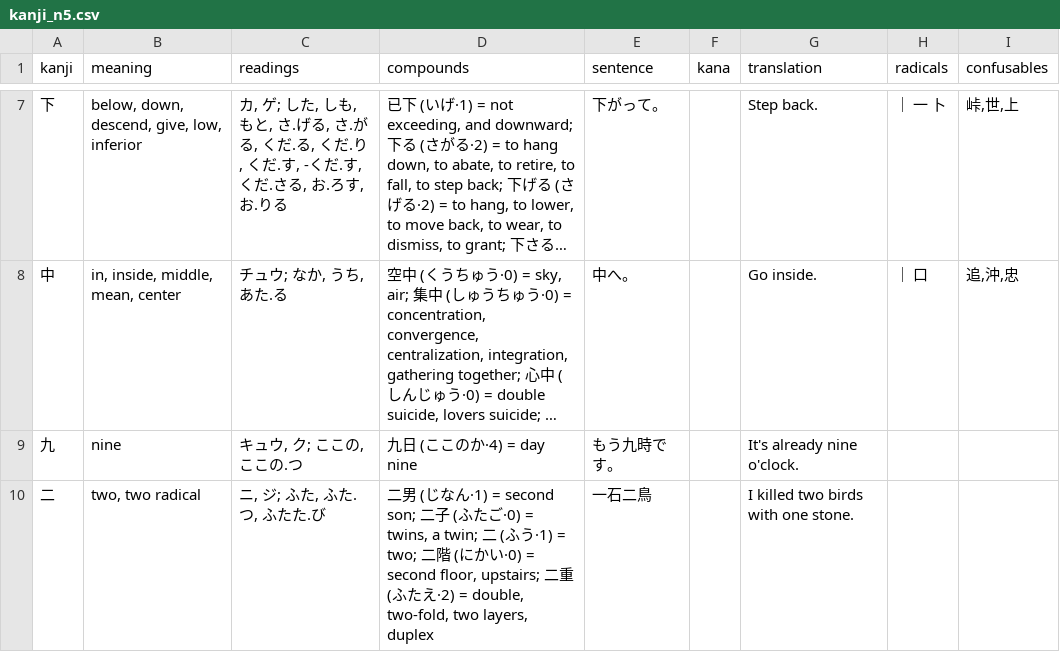
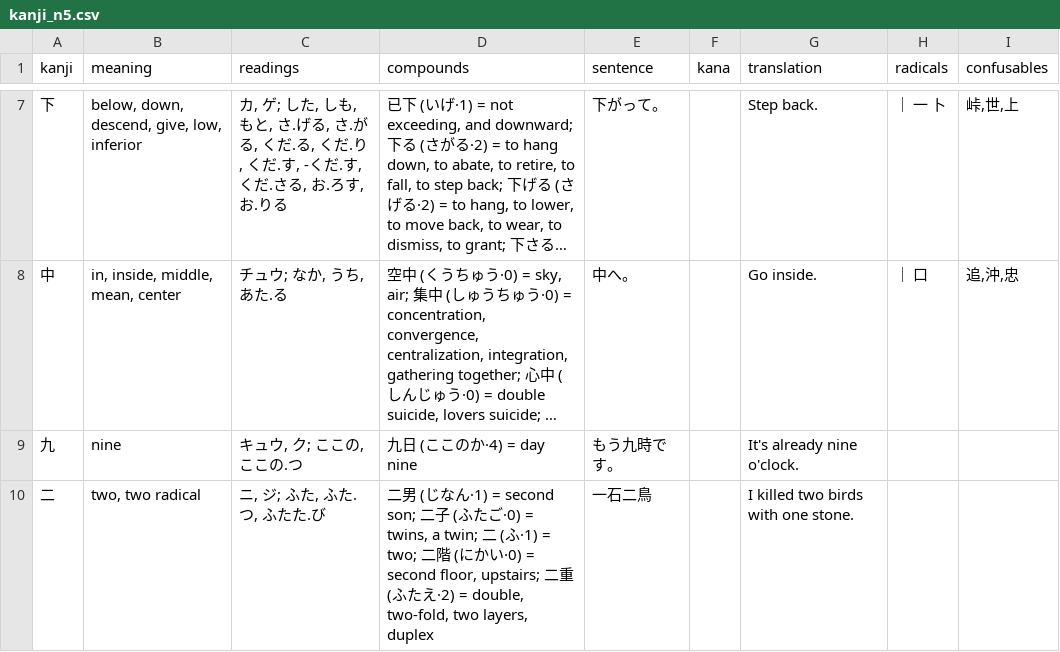
Before and after one commit to bagustris/kanji-data, a CSV file: kanji/kanji_n5.csv, drawn as a sheet; only a part is shown, gaps mark what is left out; long unchanged cells end in …; the diff covers the shown part only.

```diff
--- a/kanji/kanji_n5.csv
+++ b/kanji/kanji_n5.csv
@@ -9,2 +9,2 @@ kanji,meaning,readings,compounds,sentence,kana,translation,radicals,confusables
 九,nine,"キュウ, ク; ここの, ここの.つ",九日 (ここのか·4) = day nine,もう九時です。,,It's already nine o'clock.,,
-二,"two, two radical","ニ, ジ; ふた, ふた.つ, ふたた.び","二男 (じなん·1) = second son; 二子 (ふたご·0) = twins, a twin; 二 (ふう·1) = two; 二階 (にかい·0) = second floor, upstairs; 二重 (ふたえ·2) = double, two-fold, two layers, duplex",一石二鳥,,I killed two birds with one stone.,,
+二,"two, two radical","ニ, ジ; ふた, ふた.つ, ふたた.び","二男 (じなん·1) = second son; 二子 (ふたご·0) = twins, a twin; 二 (ふ·1) = two; 二階 (にかい·0) = second floor, upstairs; 二重 (ふたえ·2) = double, two-fold, two layers, duplex",一石二鳥,,I killed two birds with one stone.,,
```
Also changed, not shown: 16 edited cells elsewhere in this file, 5 other files.
